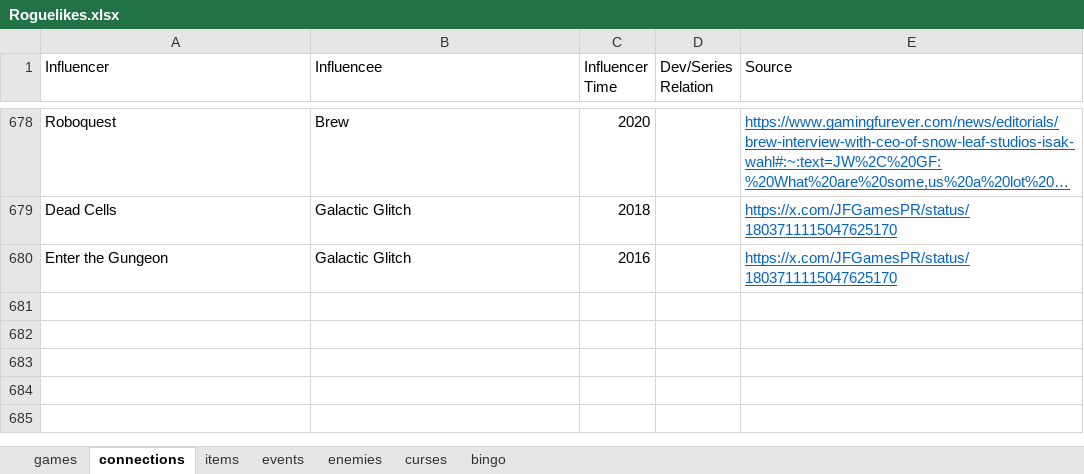
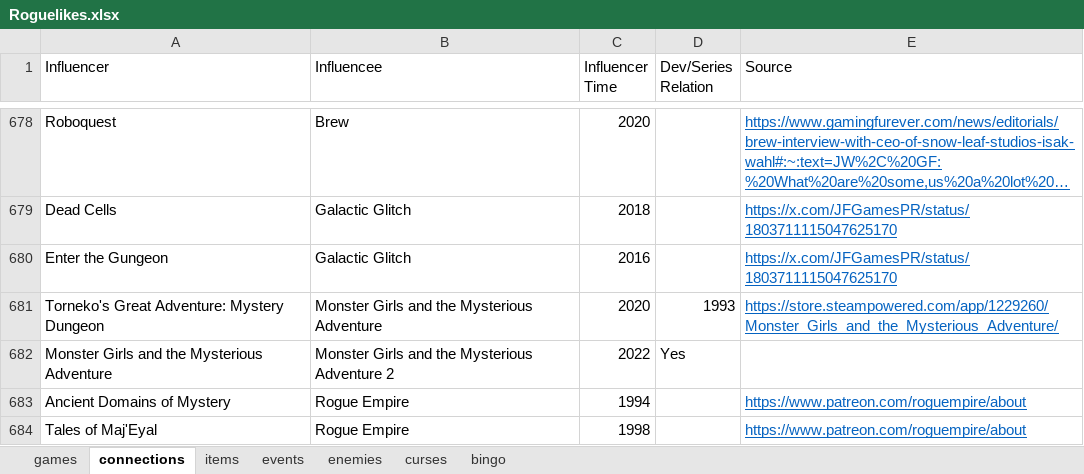
Before and after one commit to batsling/Roguelike-like, an Excel workbook: Roguelikes.xlsx, sheet connections, drawn as a sheet; only a part is shown, gaps mark what is left out; long unchanged cells end in …; values as stored, in another font and other column widths than the file's, no borders; table styles not drawn; the diff names each change by its address in the sheet, - before the commit and + after, or states it on an @@ line.

Commit message:
Add files via upload

```diff
--- a/Roguelikes.xlsx (sheet connections)
+++ b/Roguelikes.xlsx (sheet connections)
+row 681: Torneko's Great Adventure: Mystery Dungeon | Monster Girls and the Mysterious Adventure | 2020 | 1993 | https://store.steampowered.com/app/1229260/Monster_Girls_and_the_Mysterious_Adventure/
+row 682: Monster Girls and the Mysterious Adventure | Monster Girls and the Mysterious Adventure 2 | 2022 | Yes
+row 683: Ancient Domains of Mystery | Rogue Empire | 1994 |  | https://www.patreon.com/roguempire/about
+row 684: Tales of Maj'Eyal | Rogue Empire | 1998 |  | https://www.patreon.com/roguempire/about
```
Also changed, not shown: sheet games.
